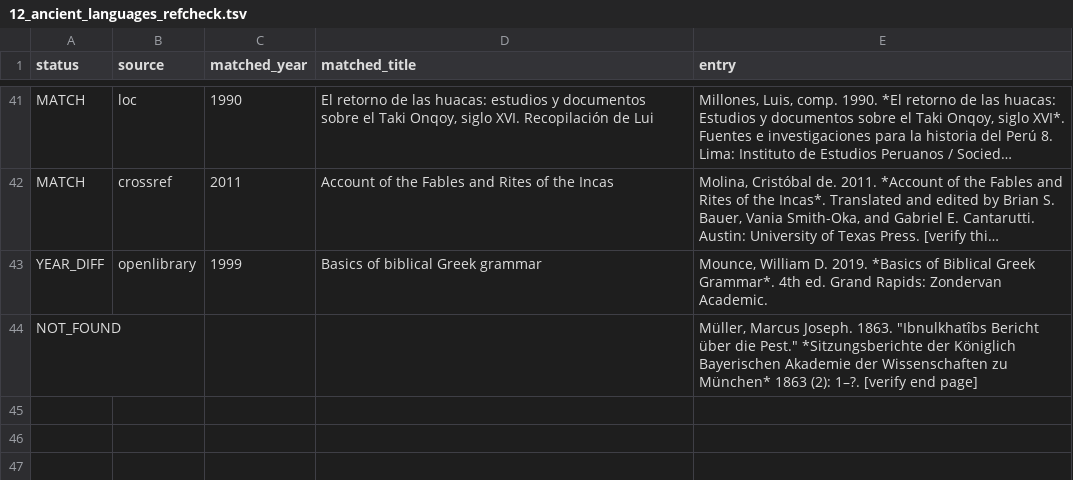
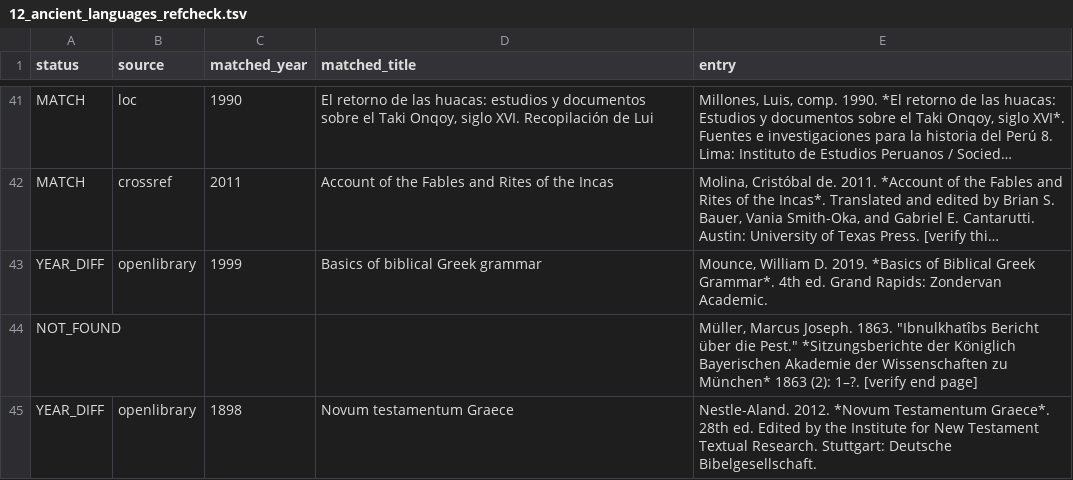
Before and after one commit to maurice1128/maurice1128.github.io, a TSV file: reports/audit/12_ancient_languages_refcheck.tsv, drawn as a sheet; only a part is shown, gaps mark what is left out; long unchanged cells end in …; the diff names each change by its address in the sheet, - before the commit and + after, or states it on an @@ line.

```diff
--- a/reports/audit/12_ancient_languages_refcheck.tsv
+++ b/reports/audit/12_ancient_languages_refcheck.tsv
+row 45: YEAR_DIFF | openlibrary | 1898 | Novum testamentum Graece | Nestle-Aland. 2012. *Novum Testamentum Graece*. 28th ed. Edited by the Institute for New Testament Textual Research. Stuttgart: Deutsche Bibelgesellschaft.
```
